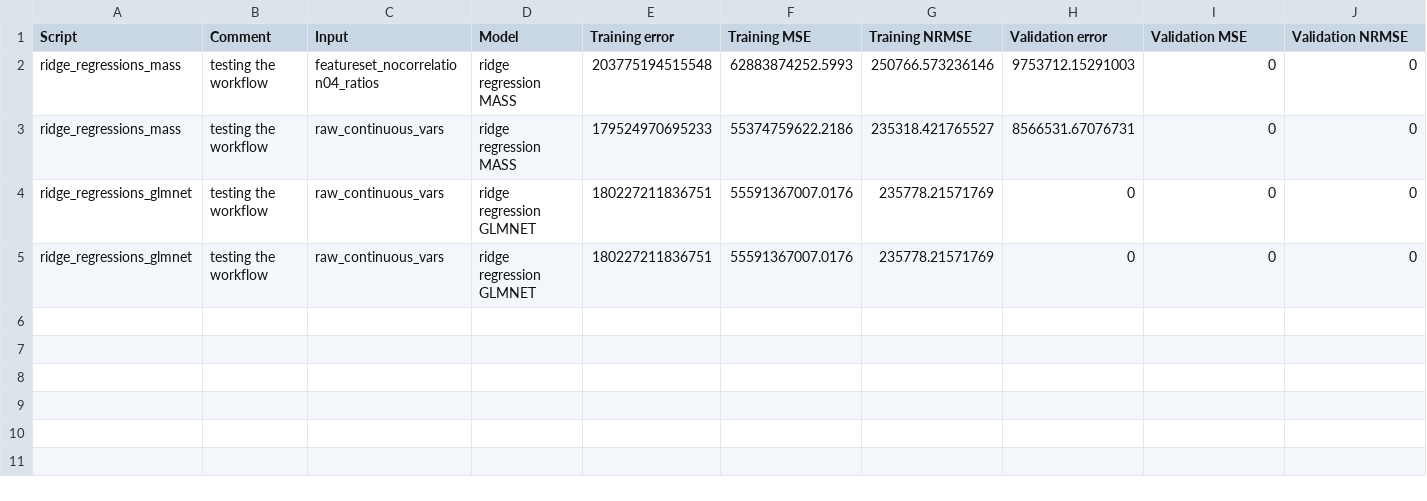
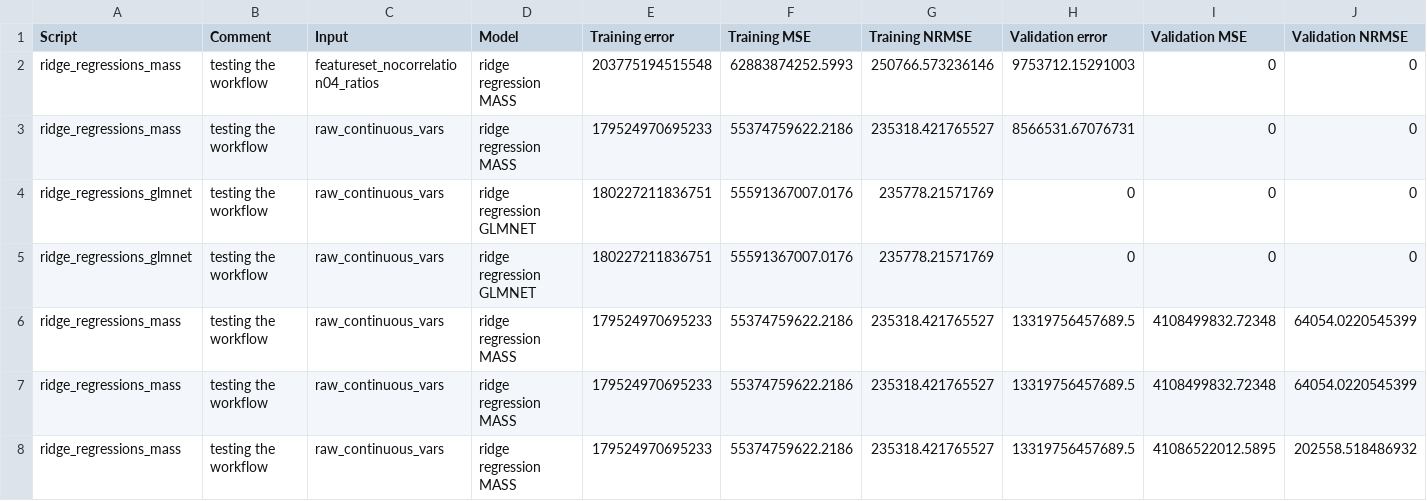
Before and after one commit to presmerats/House-price-prediction, a CSV file: Analysis Results/model_results.csv, drawn as a sheet; only a part is shown; rows hold the shown columns only; the diff names each change by its address in the sheet, - before the commit and + after, or states it on an @@ line.

Commit message:
final cv error recomputation to compare-select model from different types

```diff
--- a/Analysis Results/model_results.csv
+++ b/Analysis Results/model_results.csv
+row 6: ridge_regressions_mass | testing the workflow | raw_continuous_vars | ridge regression MASS | 179524970695233 | 55374759622.2186 | 235318.421765527 | 13319756457689.5 | 4108499832.72348 | 64054.0220545399
+row 7: ridge_regressions_mass | testing the workflow | raw_continuous_vars | ridge regression MASS | 179524970695233 | 55374759622.2186 | 235318.421765527 | 13319756457689.5 | 4108499832.72348 | 64054.0220545399
+row 8: ridge_regressions_mass | testing the workflow | raw_continuous_vars | ridge regression MASS | 179524970695233 | 55374759622.2186 | 235318.421765527 | 13319756457689.5 | 41086522012.5895 | 202558.518486932
```
Also changed, not shown: 4 other files.
